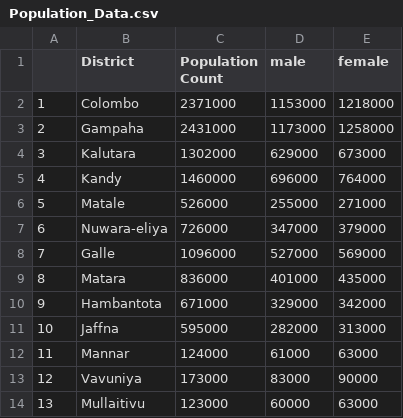
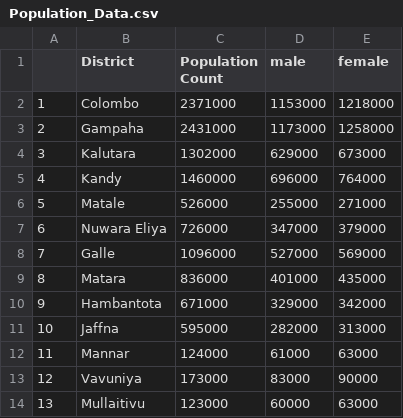
Before and after one commit to Sachindu-T/Dengue-Outbreak-Predictor, a CSV file: backend/structured_data/Population_Data.csv, drawn as a sheet; only a part is shown.

```diff
--- a/backend/structured_data/Population_Data.csv
+++ b/backend/structured_data/Population_Data.csv
@@ -6,3 +6,3 @@
 5,Matale,526000,255000,271000
-6,Nuwara-eliya,726000,347000,379000
+6,Nuwara Eliya,726000,347000,379000
 7,Galle,1096000,527000,569000
```
Also changed, not shown: backend/structured_data/Hospital_Bed_Counts.csv, 14 other files.
